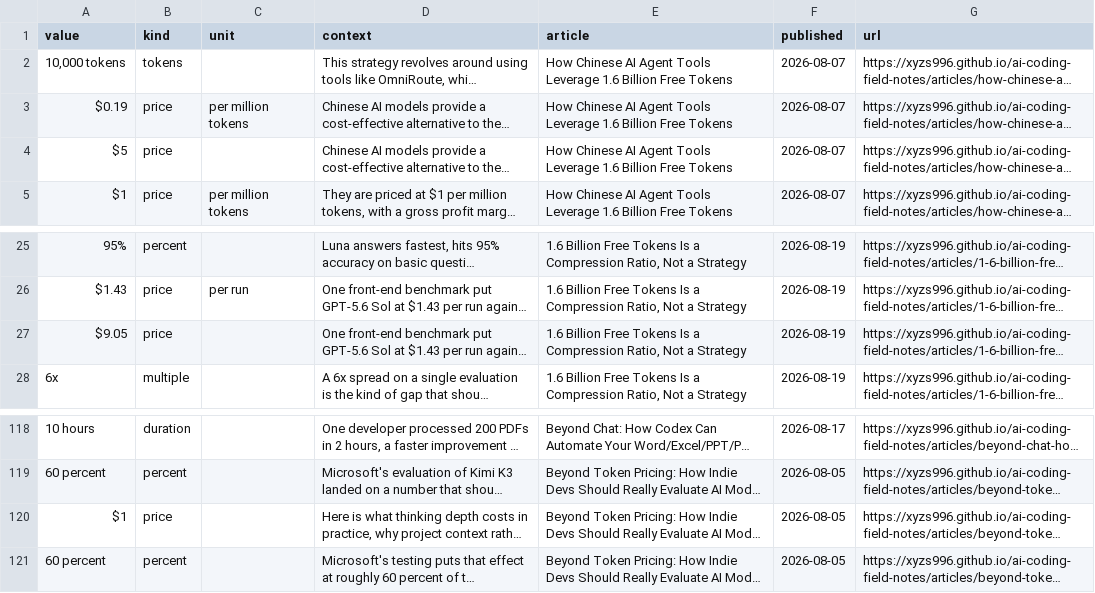
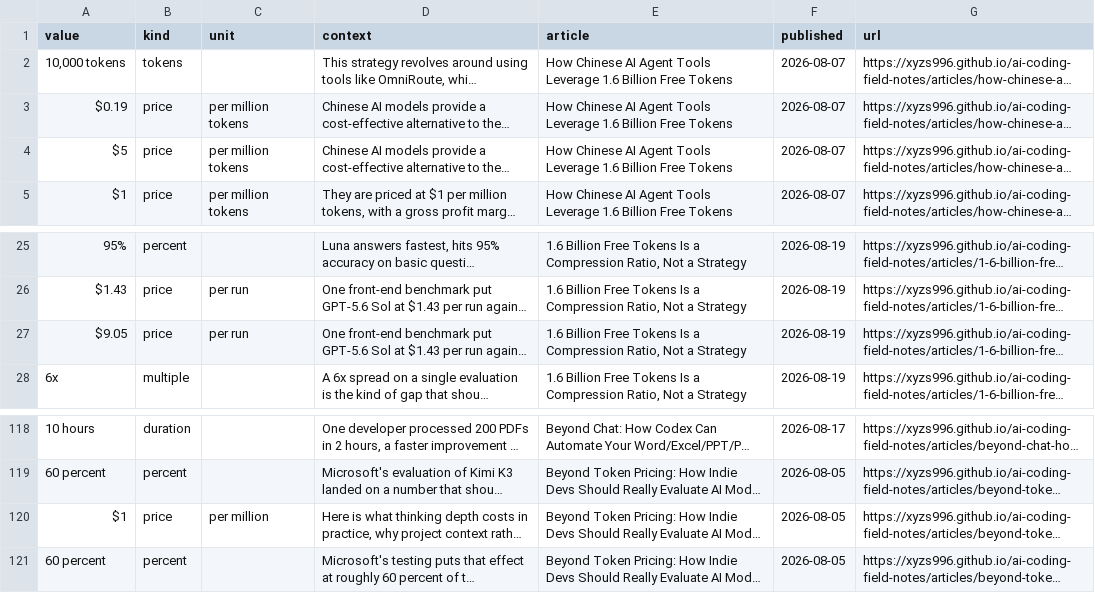
Before and after one commit to xyzs996/ai-coding-field-notes, a CSV file: data/figures.csv, drawn as a sheet; only a part is shown, gaps mark what is left out; long unchanged cells end in …; the diff names each change by its address in the sheet, - before the commit and + after, or states it on an @@ line.

```diff
--- a/data/figures.csv
+++ b/data/figures.csv
-C4 (unit): (empty)
+C4 (unit): per million tokens
-C27 (unit): (empty)
+C27 (unit): per run
-C120 (unit): (empty)
+C120 (unit): per million
```
Also changed, not shown: 2 other files.
